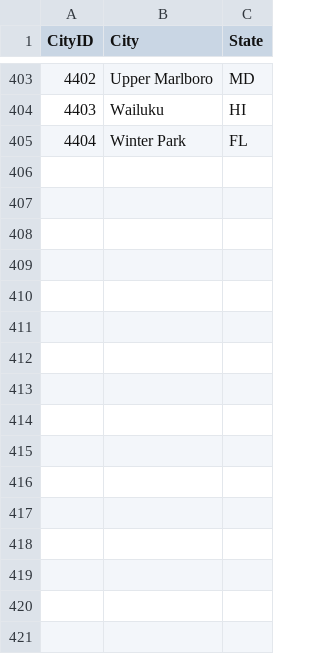
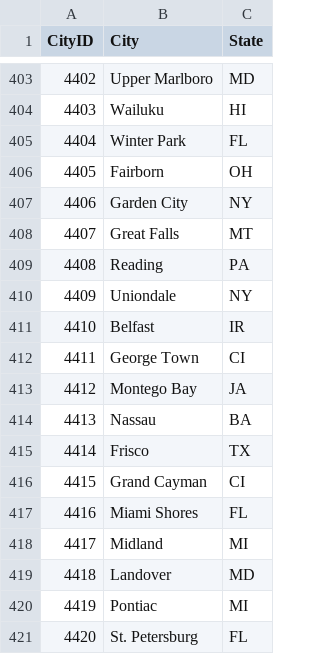
Before and after one commit to dlm1223/march-madness, a CSV file: data/Cities.csv, drawn as a sheet; only a part is shown, gaps mark what is left out.

```diff
--- a/data/Cities.csv
+++ b/data/Cities.csv
@@ -405 +405,17 @@ CityID,City,State
 4404,Winter Park,FL
+4405,Fairborn,OH
+4406,Garden City,NY
+4407,Great Falls,MT
+4408,Reading,PA
+4409,Uniondale,NY
+4410,Belfast,IR
+4411,George Town,CI
+4412,Montego Bay,JA
+4413,Nassau,BA
+4414,Frisco,TX
+4415,Grand Cayman,CI
+4416,Miami Shores,FL
+4417,Midland,MI
+4418,Landover,MD
+4419,Pontiac,MI
+4420,St. Petersburg,FL
```
Also changed, not shown: data/NCAATourneySeeds.csv, data/NCAATourneySlots.csv, 24 other files.
